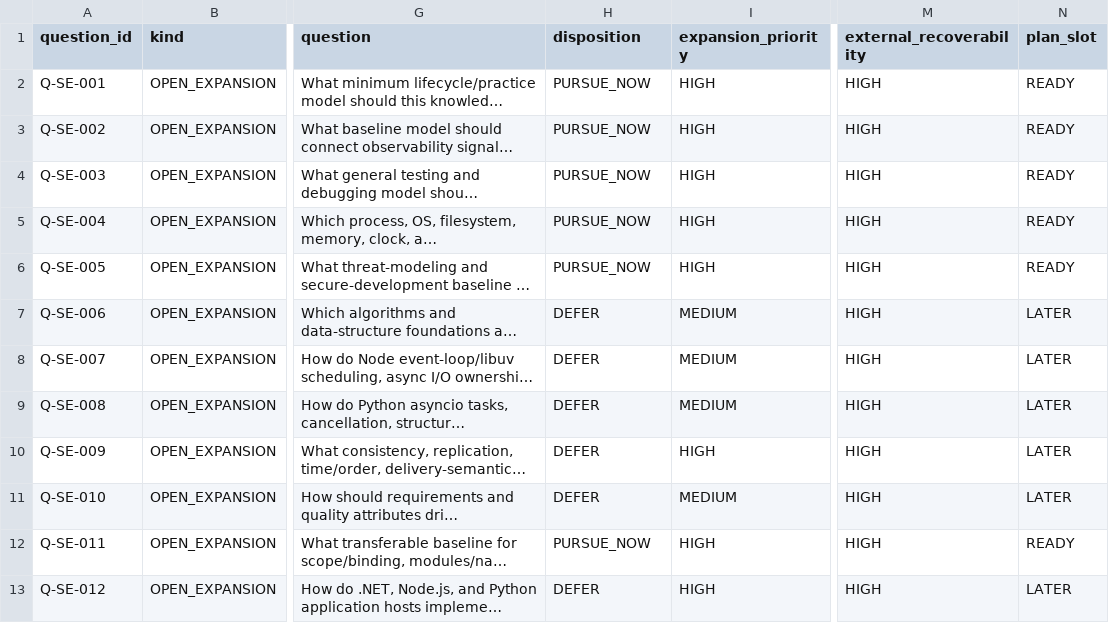
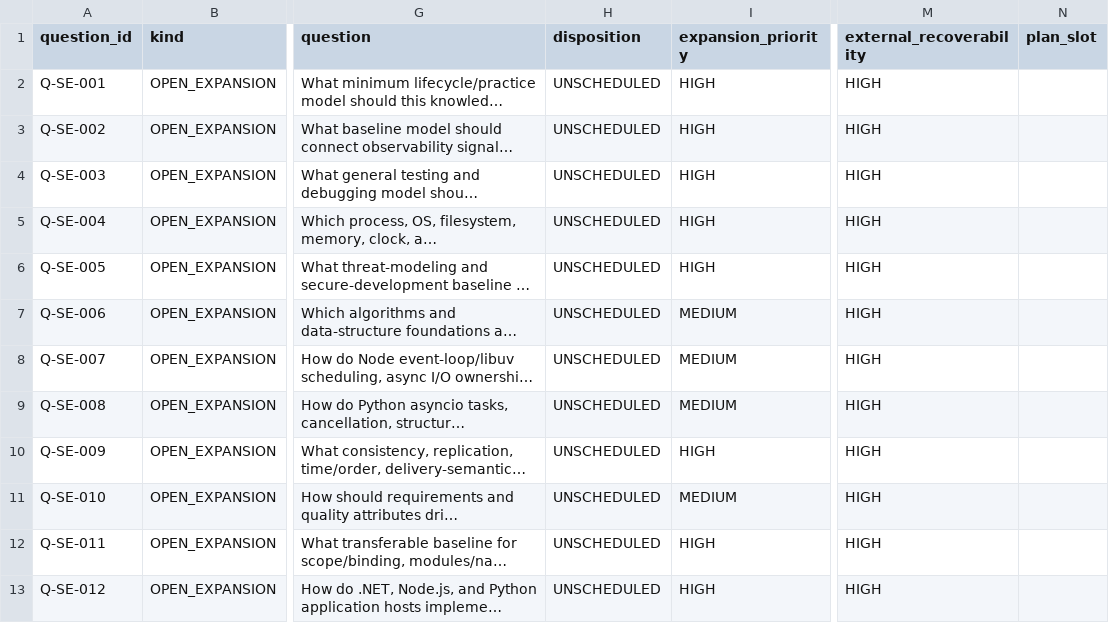
Before and after one commit to AlexPastukhh/theory_conspects_and_banks, a CSV file: _ai-conspects/_planning/QUESTIONS.csv, drawn as a sheet; only a part is shown, gaps mark what is left out; long unchanged cells end in …; the diff names each change by its address in the sheet, - before the commit and + after, or states it on an @@ line.

```diff
--- a/_ai-conspects/_planning/QUESTIONS.csv
+++ b/_ai-conspects/_planning/QUESTIONS.csv
-H2:H6 (disposition): PURSUE_NOW
+H2:H6 (disposition): UNSCHEDULED
-N2:N6 (plan_slot): READY
+N2:N6 (plan_slot): (empty)
-H7:H11 (disposition): DEFER
+H7:H11 (disposition): UNSCHEDULED
-N7:N11 (plan_slot): LATER
+N7:N11 (plan_slot): (empty)
-H12 (disposition): PURSUE_NOW
+H12 (disposition): UNSCHEDULED
-N12 (plan_slot): READY
+N12 (plan_slot): (empty)
-H13 (disposition): DEFER
+H13 (disposition): UNSCHEDULED
-N13 (plan_slot): LATER
+N13 (plan_slot): (empty)
```
Also changed, not shown: 46 other files.
